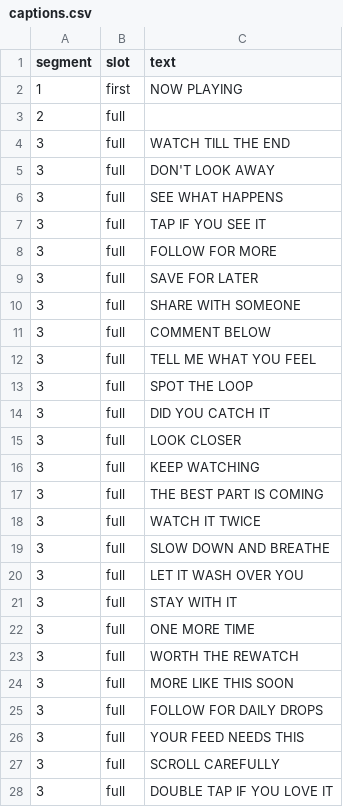
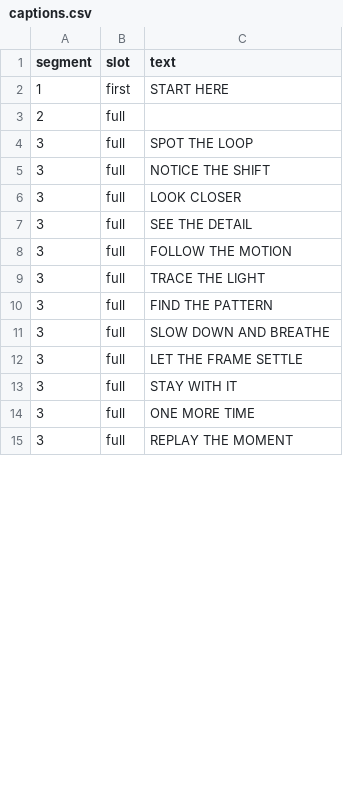
Before and after one commit to wranngle/comfyui_bulk_python_generator, a CSV file: src/comfybulk/data/captions.csv, drawn as a sheet; only a part is shown; the diff covers the shown part only.

```diff
--- a/src/comfybulk/data/captions.csv
+++ b/src/comfybulk/data/captions.csv
@@ -1,28 +1,15 @@
 segment,slot,text
-1,first,NOW PLAYING
+1,first,START HERE
 2,full,
-3,full,WATCH TILL THE END
-3,full,DON'T LOOK AWAY
-3,full,SEE WHAT HAPPENS
-3,full,TAP IF YOU SEE IT
-3,full,FOLLOW FOR MORE
-3,full,SAVE FOR LATER
-3,full,SHARE WITH SOMEONE
-3,full,COMMENT BELOW
-3,full,TELL ME WHAT YOU FEEL
 3,full,SPOT THE LOOP
-3,full,DID YOU CATCH IT
+3,full,NOTICE THE SHIFT
 3,full,LOOK CLOSER
-3,full,KEEP WATCHING
-3,full,THE BEST PART IS COMING
-3,full,WATCH IT TWICE
+3,full,SEE THE DETAIL
+3,full,FOLLOW THE MOTION
+3,full,TRACE THE LIGHT
+3,full,FIND THE PATTERN
 3,full,SLOW DOWN AND BREATHE
-3,full,LET IT WASH OVER YOU
+3,full,LET THE FRAME SETTLE
 3,full,STAY WITH IT
 3,full,ONE MORE TIME
-3,full,WORTH THE REWATCH
-3,full,MORE LIKE THIS SOON
-3,full,FOLLOW FOR DAILY DROPS
-3,full,YOUR FEED NEEDS THIS
-3,full,SCROLL CAREFULLY
-3,full,DOUBLE TAP IF YOU LOVE IT
+3,full,REPLAY THE MOMENT
```
Also changed, not shown: 6 removed rows and 19 edited cells elsewhere in this file, 19 other files.
